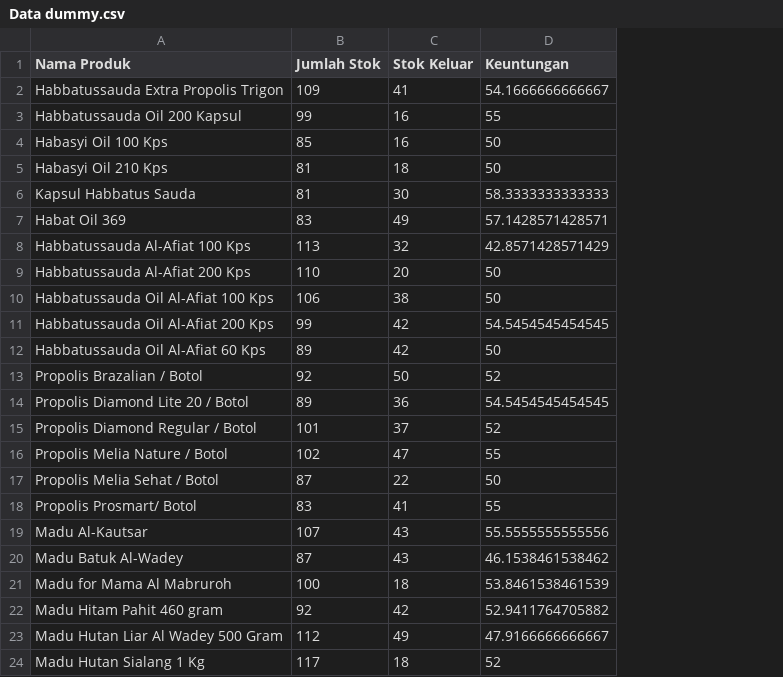
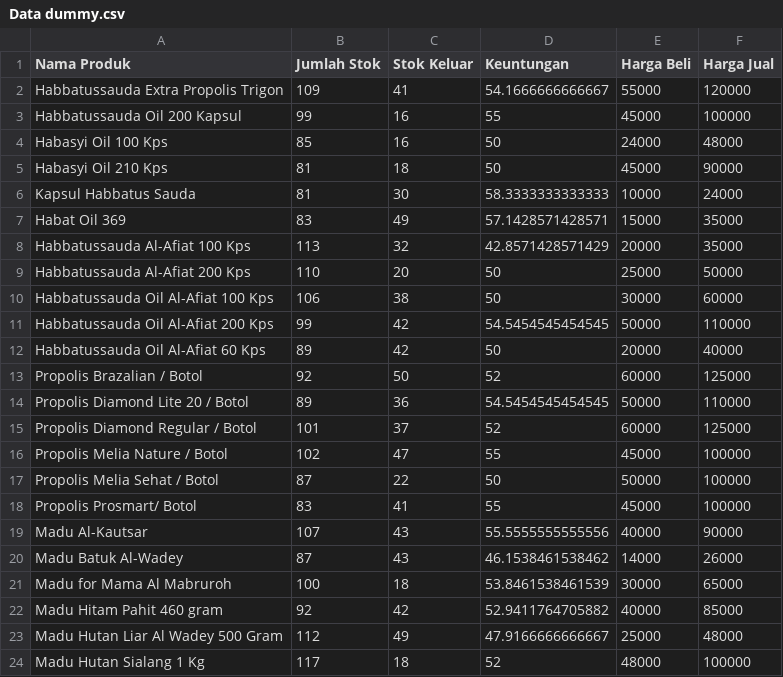
Before and after one commit to rubythalib33/Magang_Almantul, a CSV file: Prototype/Data dummy.csv, drawn as a sheet; the diff names each change by its address in the sheet, - before the commit and + after, or states it on an @@ line.

Commit message:
kemanulan haqiqi
mantul sekali

```diff
--- a/Prototype/Data dummy.csv
+++ b/Prototype/Data dummy.csv
+column E (Harga Beli), rows 2-24: 55000 | 45000 | 24000 | 45000 | 10000 | 15000 | 20000 | 25000 | 30000 | 50000 | 20000 | 60000 | 50000 | 60000 | 45000 | 50000 | 45000 | 40000 | 14000 | 30000 | 40000 | 25000 | 48000
+column F (Harga Jual), rows 2-24: 120000 | 100000 | 48000 | 90000 | 24000 | 35000 | 35000 | 50000 | 60000 | 110000 | 40000 | 125000 | 110000 | 125000 | 100000 | 100000 | 100000 | 90000 | 26000 | 65000 | 85000 | 48000 | 100000
```
